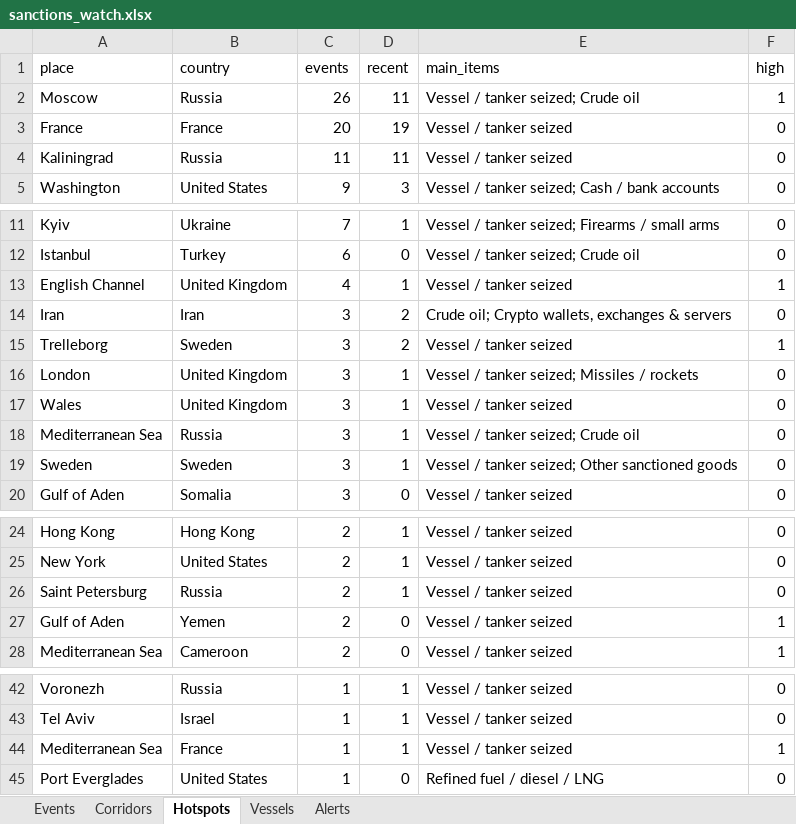
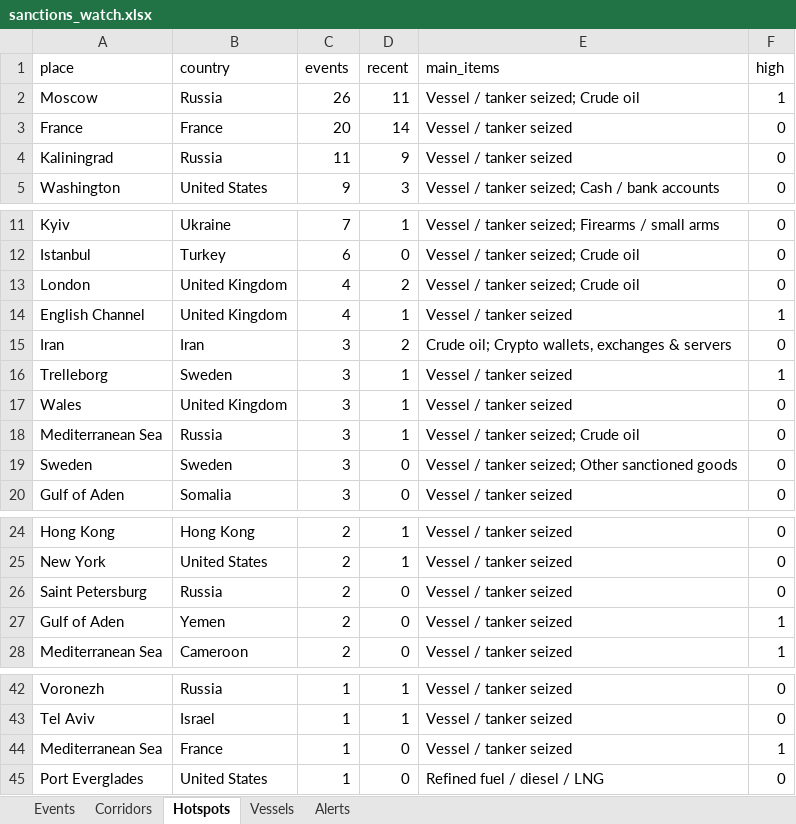
Before and after one commit to eduaresco-ctrl/Global-Sanctions-Watchlist-Control, an Excel workbook: docs/sanctions_watch.xlsx, sheet Hotspots, drawn as a sheet; only a part is shown, gaps mark what is left out; values as stored, in another font and other column widths than the file's, no borders; removed rows and columns are numbered as before the commit, all else as after; the diff names each change by its address in the sheet, - before the commit and + after, or states it on an @@ line.

```diff
--- a/docs/sanctions_watch.xlsx (sheet Hotspots)
+++ b/docs/sanctions_watch.xlsx (sheet Hotspots)
-D3 (recent): 19
+D3 (recent): 14
-D4 (recent): 11
+D4 (recent): 9
+row 13: London | United Kingdom | 4 | 2 | Vessel / tanker seized; Crude oil | 0
-D16 (recent): 2
+D16 (recent): 1
-row 16: London | United Kingdom | 3 | 1 | Vessel / tanker seized; Missiles / rockets | 0
-D19 (recent): 1
+D19 (recent): 0
-D26 (recent): 1
+D26 (recent): 0
-D44 (recent): 1
+D44 (recent): 0
```
Also changed, not shown: sheet Events, sheet Corridors, 4 other files.
